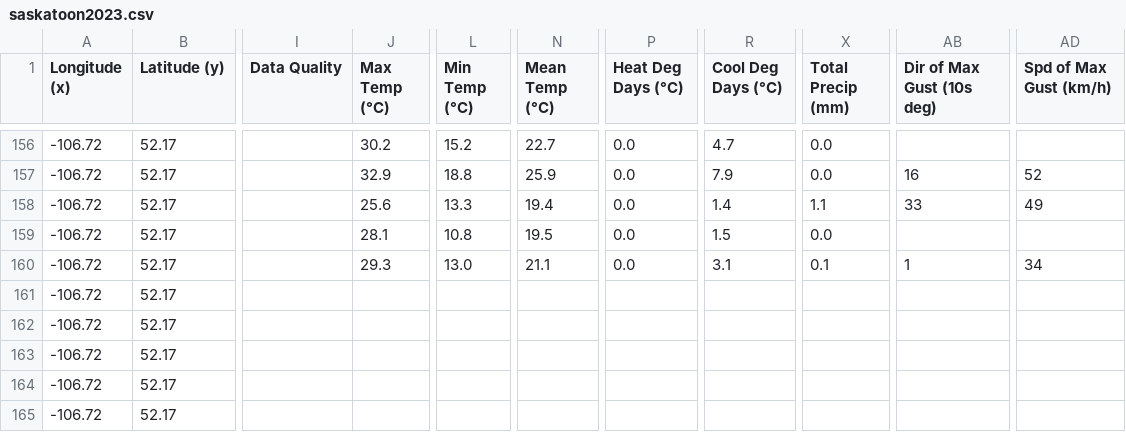
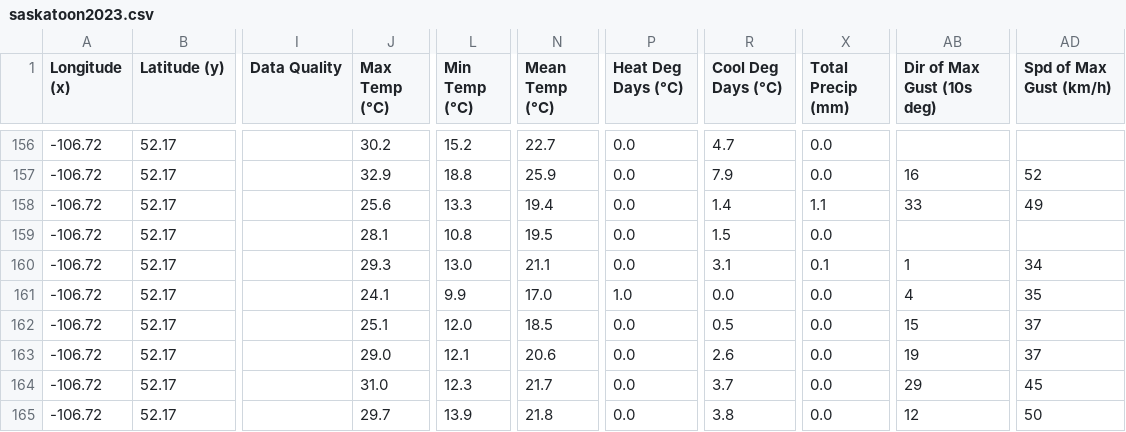
Before and after one commit to enilona/cs30-MajorProject, a CSV file: saskatoon2023.csv, drawn as a sheet; only a part is shown, gaps mark what is left out; the diff covers the shown part only; the diff names each change by its address in the sheet, - before the commit and + after, or states it on an @@ line.

```diff
--- a/saskatoon2023.csv
+++ b/saskatoon2023.csv
-J161 (Max Temp (°C)): (empty)
+J161 (Max Temp (°C)): 24.1
-L161 (Min Temp (°C)): (empty)
+L161 (Min Temp (°C)): 9.9
-N161 (Mean Temp (°C)): (empty)
+N161 (Mean Temp (°C)): 17.0
-P161 (Heat Deg Days (°C)): (empty)
+P161 (Heat Deg Days (°C)): 1.0
-R161 (Cool Deg Days (°C)): (empty)
+R161 (Cool Deg Days (°C)): 0.0
-X161:X165 (Total Precip (mm)): (empty)
+X161:X165 (Total Precip (mm)): 0.0
-AB161 (Dir of Max Gust (10s deg)): (empty)
+AB161 (Dir of Max Gust (10s deg)): 4
-AD161 (Spd of Max Gust (km/h)): (empty)
+AD161 (Spd of Max Gust (km/h)): 35
-J162 (Max Temp (°C)): (empty)
+J162 (Max Temp (°C)): 25.1
-L162 (Min Temp (°C)): (empty)
+L162 (Min Temp (°C)): 12.0
-N162 (Mean Temp (°C)): (empty)
+N162 (Mean Temp (°C)): 18.5
-P162:P165 (Heat Deg Days (°C)): (empty)
+P162:P165 (Heat Deg Days (°C)): 0.0
-R162 (Cool Deg Days (°C)): (empty)
+R162 (Cool Deg Days (°C)): 0.5
-AB162 (Dir of Max Gust (10s deg)): (empty)
+AB162 (Dir of Max Gust (10s deg)): 15
-AD162:AD163 (Spd of Max Gust (km/h)): (empty)
+AD162:AD163 (Spd of Max Gust (km/h)): 37
-J163 (Max Temp (°C)): (empty)
+J163 (Max Temp (°C)): 29.0
-L163 (Min Temp (°C)): (empty)
+L163 (Min Temp (°C)): 12.1
-N163 (Mean Temp (°C)): (empty)
+N163 (Mean Temp (°C)): 20.6
-R163 (Cool Deg Days (°C)): (empty)
+R163 (Cool Deg Days (°C)): 2.6
-AB163 (Dir of Max Gust (10s deg)): (empty)
+AB163 (Dir of Max Gust (10s deg)): 19
-J164 (Max Temp (°C)): (empty)
+J164 (Max Temp (°C)): 31.0
-L164 (Min Temp (°C)): (empty)
+L164 (Min Temp (°C)): 12.3
-N164 (Mean Temp (°C)): (empty)
+N164 (Mean Temp (°C)): 21.7
-R164 (Cool Deg Days (°C)): (empty)
+R164 (Cool Deg Days (°C)): 3.7
-AB164 (Dir of Max Gust (10s deg)): (empty)
+AB164 (Dir of Max Gust (10s deg)): 29
-AD164 (Spd of Max Gust (km/h)): (empty)
+AD164 (Spd of Max Gust (km/h)): 45
-J165 (Max Temp (°C)): (empty)
+J165 (Max Temp (°C)): 29.7
-L165 (Min Temp (°C)): (empty)
+L165 (Min Temp (°C)): 13.9
-N165 (Mean Temp (°C)): (empty)
+N165 (Mean Temp (°C)): 21.8
-R165 (Cool Deg Days (°C)): (empty)
+R165 (Cool Deg Days (°C)): 3.8
-AB165 (Dir of Max Gust (10s deg)): (empty)
+AB165 (Dir of Max Gust (10s deg)): 12
-AD165 (Spd of Max Gust (km/h)): (empty)
+AD165 (Spd of Max Gust (km/h)): 50
```
Also changed, not shown: 40 edited cells elsewhere in this file, 5 other files.
